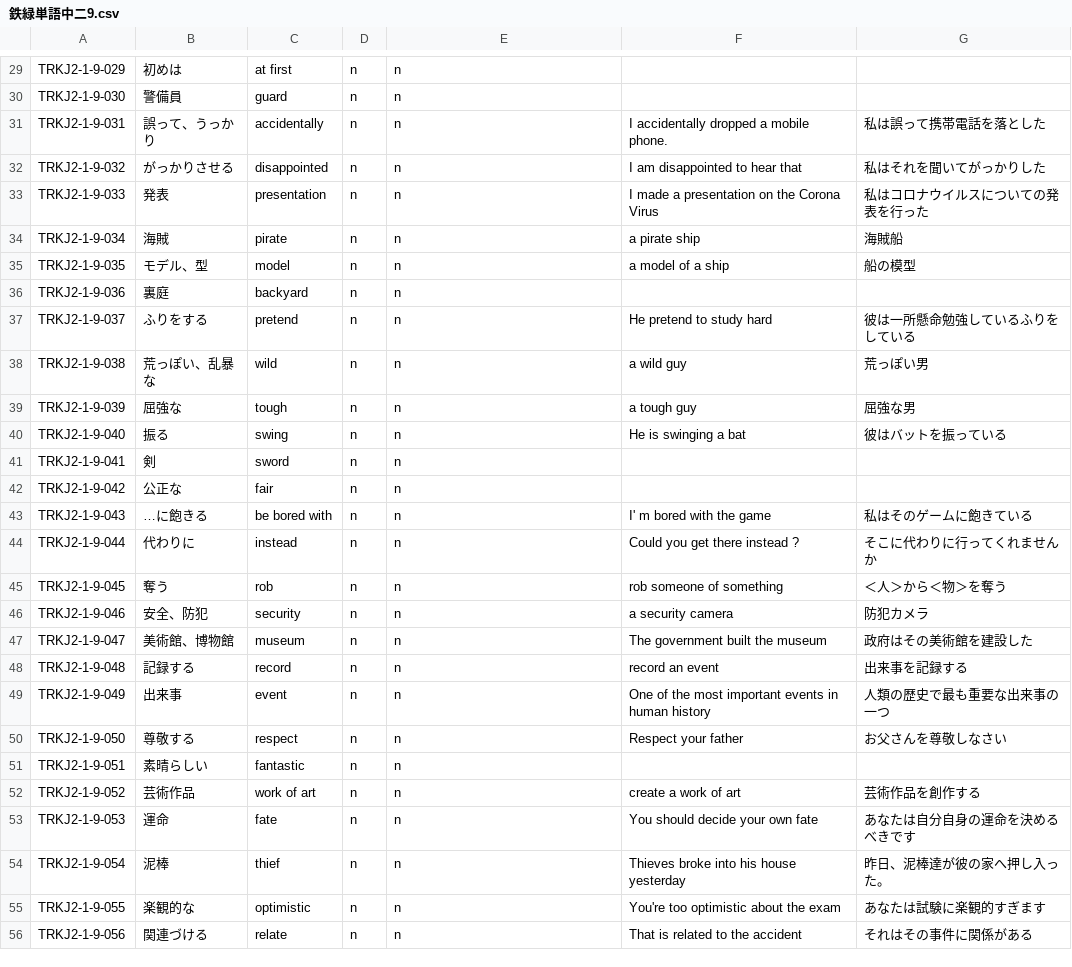
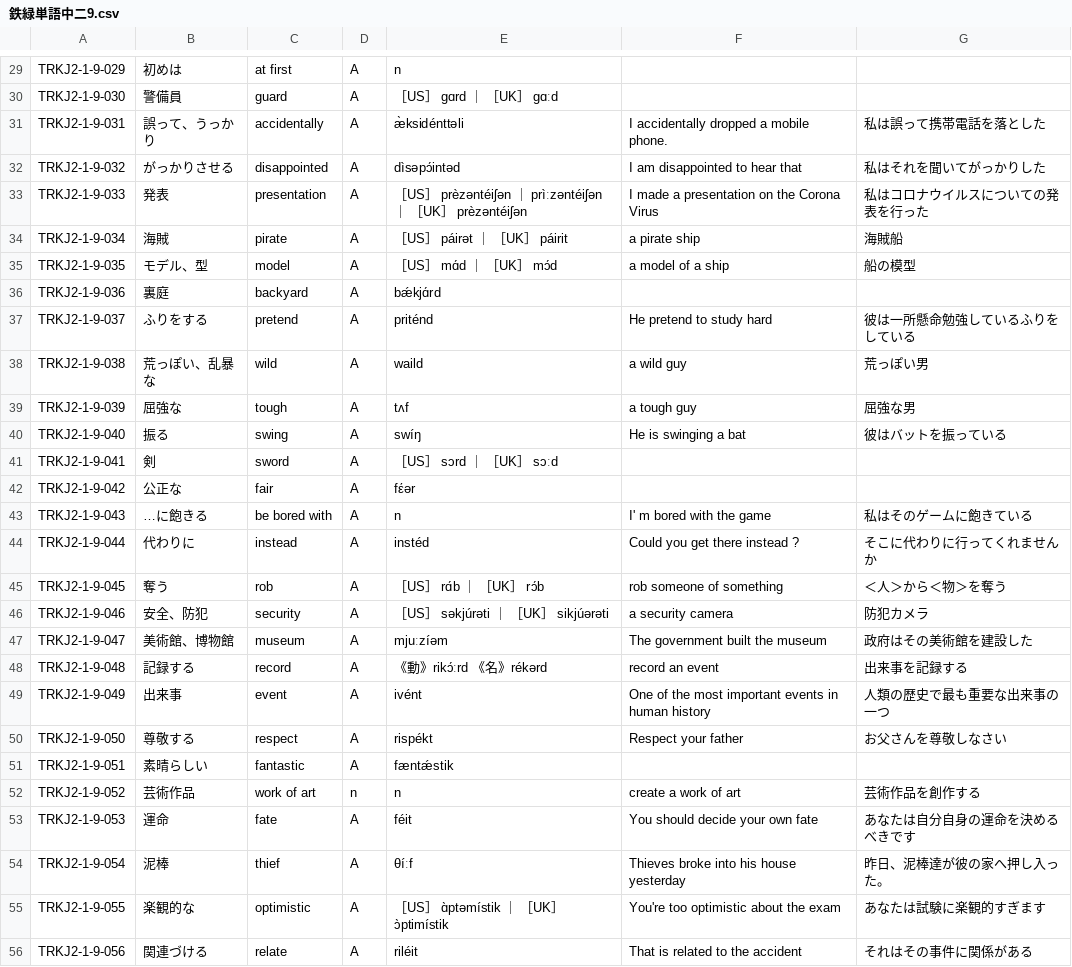
Before and after one commit to kenkawa11/tetsuryokukai, a CSV file: 鉄緑単語中二9.csv, drawn as a sheet; only a part is shown, gaps mark what is left out; the diff covers the shown part only; the diff names each change by its address in the sheet, - before the commit and + after, or states it on an @@ line.

```diff
--- a/鉄緑単語中二9.csv
+++ b/鉄緑単語中二9.csv
-D29:D51: n
+D29:D51: A
-E30: n
+E30: ［US］ gɑrd ｜ ［UK］ gɑːd
-E31: n
+E31: æ̀ksidénttəli
-E32: n
+E32: dìsəpɔ́intəd
-E33: n
+E33: ［US］ prèzəntéiʃən ｜ prìːzəntéiʃən ｜ ［UK］ prèzəntéiʃən
-E34: n
+E34: ［US］ páirət ｜ ［UK］ páirit
-E35: n
+E35: ［US］ mɑ́d ｜ ［UK］ mɔ́d
-E36: n
+E36: bǽkjɑ́rd
-E37: n
+E37: priténd
-E38: n
+E38: waild
-E39: n
+E39: tʌf
-E40: n
+E40: swíŋ
-E41: n
+E41: ［US］ sɔrd ｜ ［UK］ sɔːd
-E42: n
+E42: fέər
-E44: n
+E44: instéd
-E45: n
+E45: ［US］ rɑ́b ｜ ［UK］ rɔ́b
-E46: n
+E46: ［US］ səkjúrəti ｜ ［UK］ sikjúərəti
-E47: n
+E47: mjuːzíəm
-E48: n
+E48: 《動》rikɔ́ːrd 《名》rékərd
-E49: n
+E49: ivént
-E50: n
+E50: rispékt
-E51: n
+E51: fæntǽstik
-D53:D56: n
+D53:D56: A
-E53: n
+E53: féit
-E54: n
+E54: θíːf
-E55: n
+E55: ［US］ ɑ̀ptəmístik ｜ ［UK］ ɔ̀ptimístik
-E56: n
+E56: riléit
```
Also changed, not shown: 91 edited cells elsewhere in this file, 3 other files.
